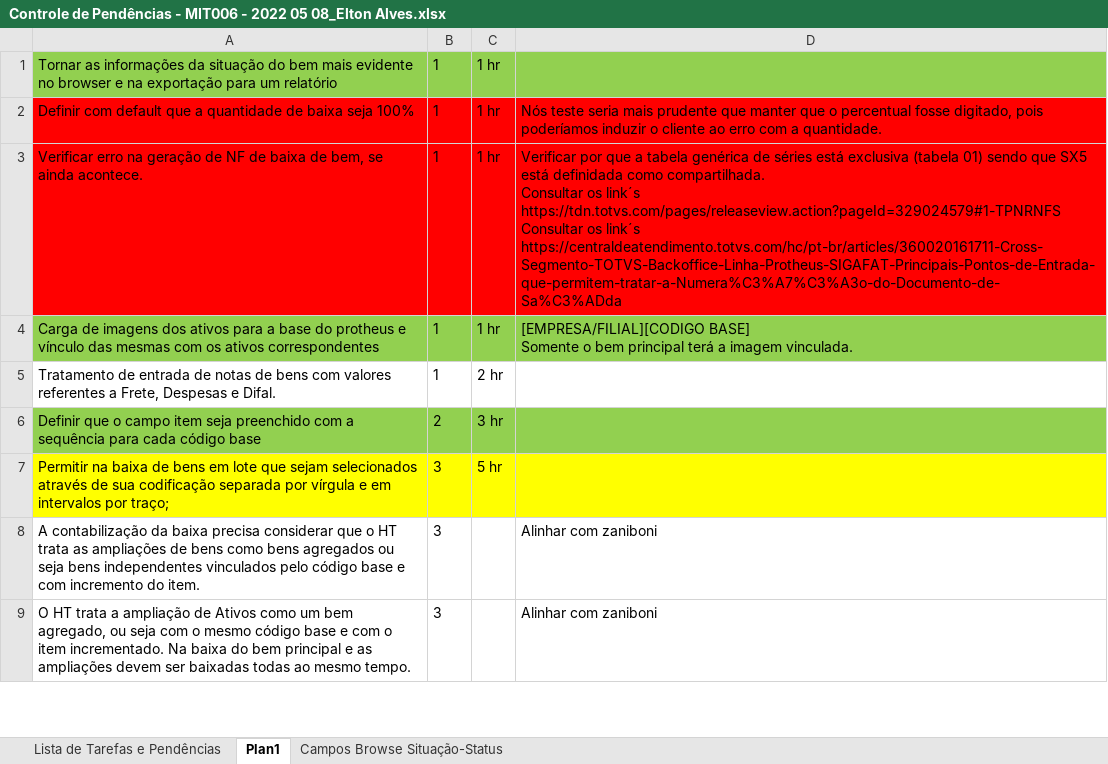
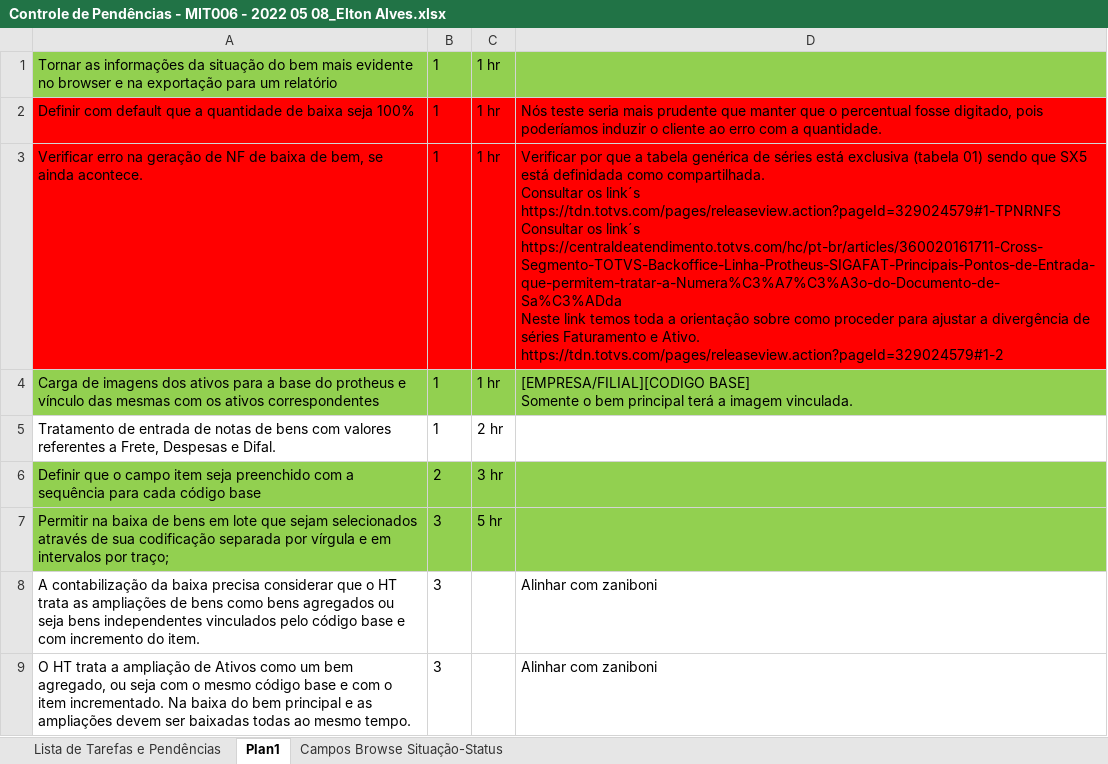
Before and after one commit to eltonteodoro1308/Transamerica, an Excel workbook: _Lista de pendências do Ativo Fixo/relatórios de fechamento/Controle de Pendências - MIT006 - 2022 05 08_Elton Alves.xlsx, sheet Plan1, drawn as a sheet; only a part is shown; values as stored, in another font and other column widths than the file's, no borders; conditional formats not drawn; ↵ is a line break in a cell; the diff names each change by its address in the sheet, - before the commit and + after, or states it on an @@ line.

```diff
--- a/_Lista de pendências do Ativo Fixo/relatórios de fechamento/Controle de Pendências - MIT006 - 2022 05 08_Elton Alves.xlsx (sheet Plan1)
+++ b/_Lista de pendências do Ativo Fixo/relatórios de fechamento/Controle de Pendências - MIT006 - 2022 05 08_Elton Alves.xlsx (sheet Plan1)
-D3: …link´s https://centraldeatendimento.totvs.com/hc/pt-br/articles/360020161711-Cross-Segmento-TOTVS-Backoffice-Linha-Protheus-SIGAFAT-Principais-Pontos-de-Entrada-que-permitem-tratar-a-Numera%C3%A7%C3%A3o-do-Documento-de-Sa%C3%ADda
+D3: …link´s https://centraldeatendimento.totvs.com/hc/pt-br/articles/360020161711-Cross-Segmento-TOTVS-Backoffice-Linha-Protheus-SIGAFAT-Principais-Pontos-de-Entrada-que-permitem-tratar-a-Numera%C3%A7%C3%A3o-do-Documento-de-Sa%C3%ADda ↵ Neste link temos toda a orientação sobre como proceder para ajustar a divergência de séries Faturamento e Ativo. ↵ https://tdn.totvs.com/pages/releaseview.action?pageId=329024579#1-2
-A7:D7 fill: #FFFF00
+A7:D7 fill: #92D050
```
Also changed, not shown: 8 other files.
